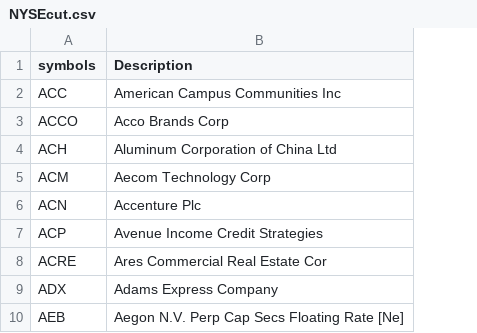
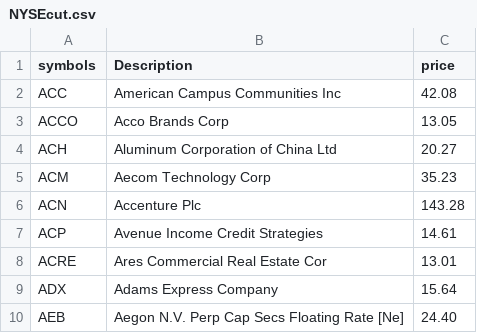
Before and after one commit to pleask/porticode2017, a CSV file: NYSEcut.csv, drawn as a sheet; only a part is shown; the diff names each change by its address in the sheet, - before the commit and + after, or states it on an @@ line.

```diff
--- a/NYSEcut.csv
+++ b/NYSEcut.csv
+column C (price), rows 2-10: 42.08 | 13.05 | 20.27 | 35.23 | 143.28 | 14.61 | 13.01 | 15.64 | 24.40
```
Also changed, not shown: NYSE.csv, 5 other files.
